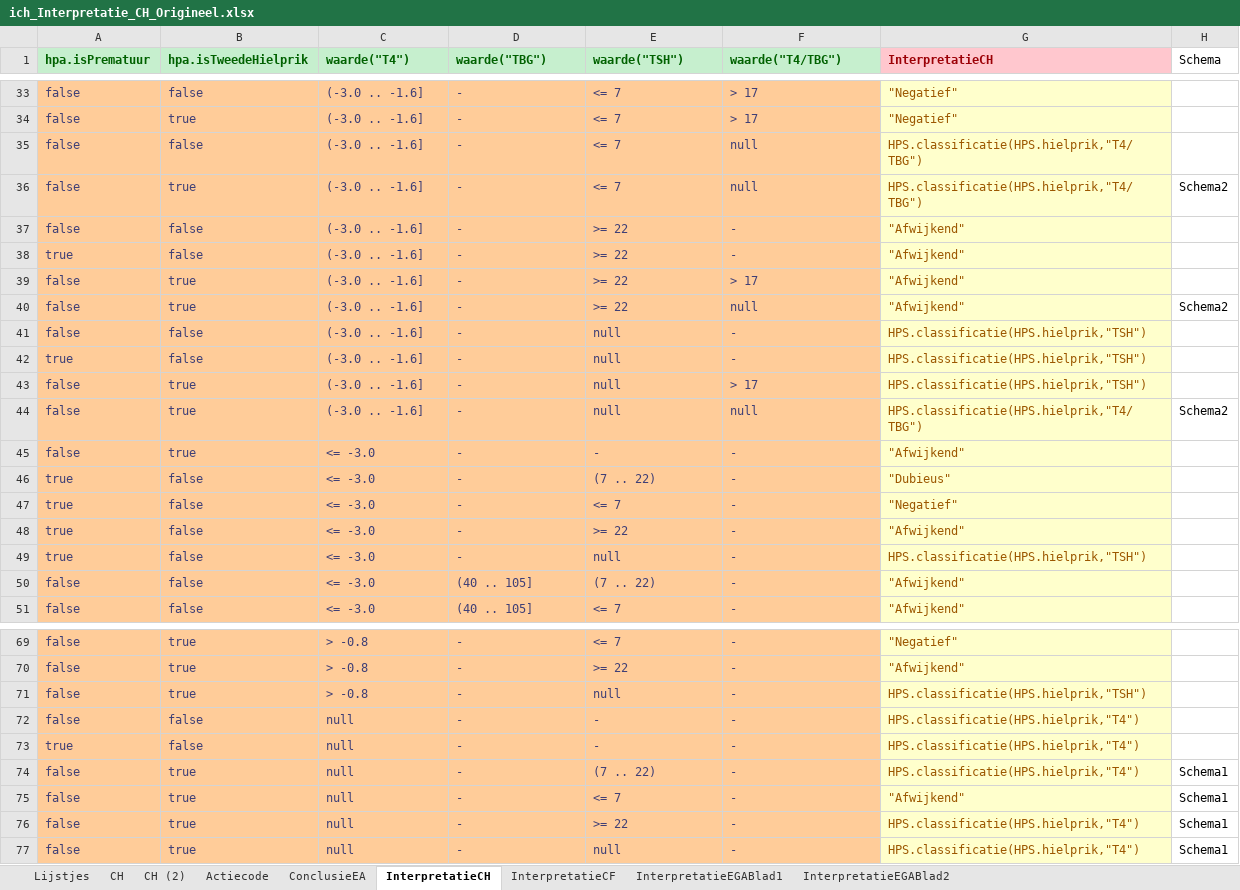
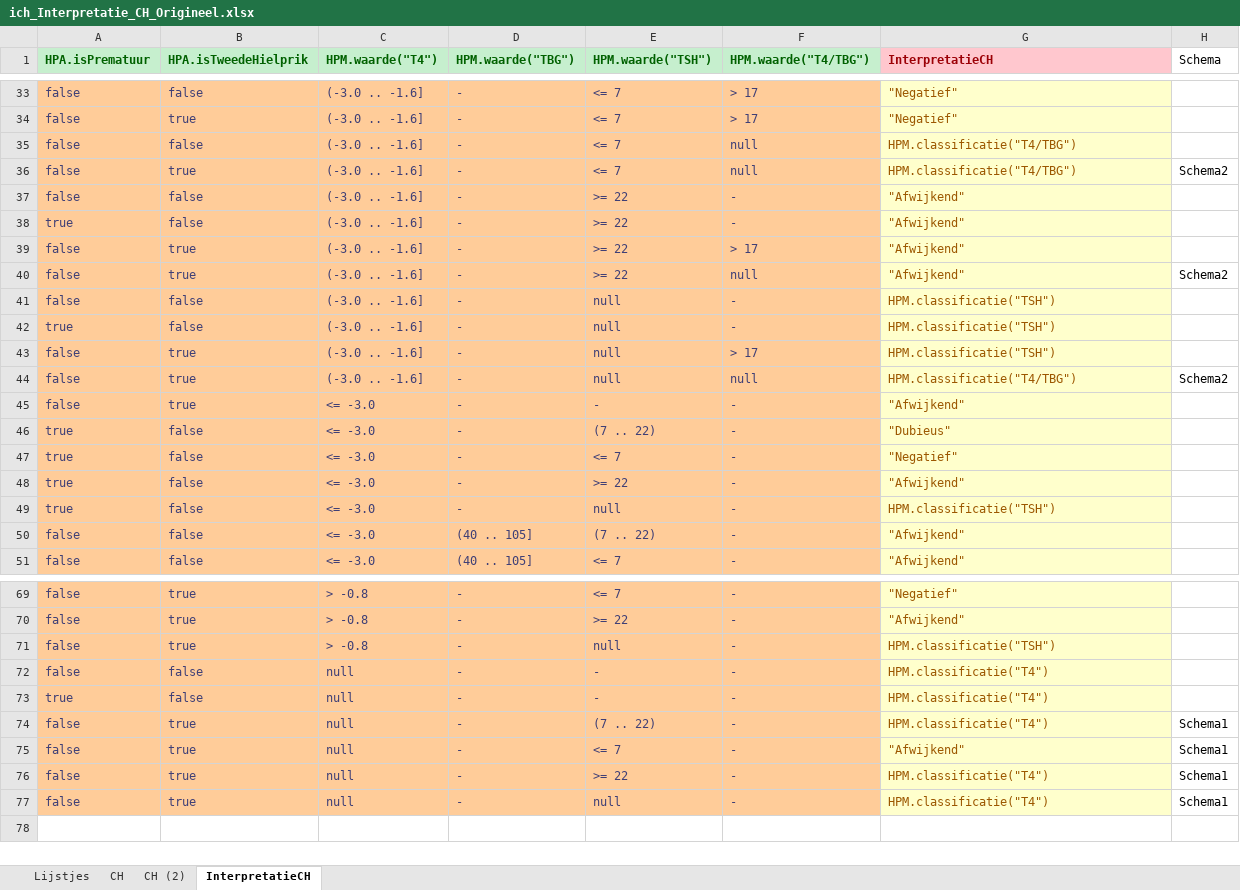
Before and after one commit to hanjoosten/KOGITO-8362, an Excel workbook: src/main/resources/nhs-dmn/OriginelenVoorBusiness/ich_Interpretatie_CH_Origineel.xlsx, sheet InterpretatieCH, drawn as a sheet; only a part is shown, gaps mark what is left out; values as stored, in another font and other column widths than the file's, no borders; the diff covers the shown part only; the diff names each change by its address in the sheet, - before the commit and + after, or states it on an @@ line.

```diff
--- a/src/main/resources/nhs-dmn/OriginelenVoorBusiness/ich_Interpretatie_CH_Origineel.xlsx (sheet InterpretatieCH)
+++ b/src/main/resources/nhs-dmn/OriginelenVoorBusiness/ich_Interpretatie_CH_Origineel.xlsx (sheet InterpretatieCH)
-sheet tab: Actiecode
-sheet tab: ConclusieEA
-sheet tab: InterpretatieCF
-sheet tab: InterpretatieEGABlad1
-sheet tab: InterpretatieEGABlad2
-A1: hpa.isPrematuur
+A1: HPA.isPrematuur
-B1: hpa.isTweedeHielprik
+B1: HPA.isTweedeHielprik
-C1: waarde("T4")
+C1: HPM.waarde("T4")
-D1: waarde("TBG")
+D1: HPM.waarde("TBG")
-E1: waarde("TSH")
+E1: HPM.waarde("TSH")
-F1: waarde("T4/TBG")
+F1: HPM.waarde("T4/TBG")
-G35:G36 (InterpretatieCH): HPS.classificatie(HPS.hielprik,"T4/TBG")
+G35:G36 (InterpretatieCH): HPM.classificatie("T4/TBG")
-G41:G43 (InterpretatieCH): HPS.classificatie(HPS.hielprik,"TSH")
+G41:G43 (InterpretatieCH): HPM.classificatie("TSH")
-G44 (InterpretatieCH): HPS.classificatie(HPS.hielprik,"T4/TBG")
+G44 (InterpretatieCH): HPM.classificatie("T4/TBG")
-G49 (InterpretatieCH): HPS.classificatie(HPS.hielprik,"TSH")
+G49 (InterpretatieCH): HPM.classificatie("TSH")
-G71 (InterpretatieCH): HPS.classificatie(HPS.hielprik,"TSH")
+G71 (InterpretatieCH): HPM.classificatie("TSH")
-G72:G74 (InterpretatieCH): HPS.classificatie(HPS.hielprik,"T4")
+G72:G74 (InterpretatieCH): HPM.classificatie("T4")
-G76:G77 (InterpretatieCH): HPS.classificatie(HPS.hielprik,"T4")
+G76:G77 (InterpretatieCH): HPM.classificatie("T4")
```
Also changed, not shown: 6 edited cells elsewhere in this sheet, sheet Lijstjes, 2 other files.
